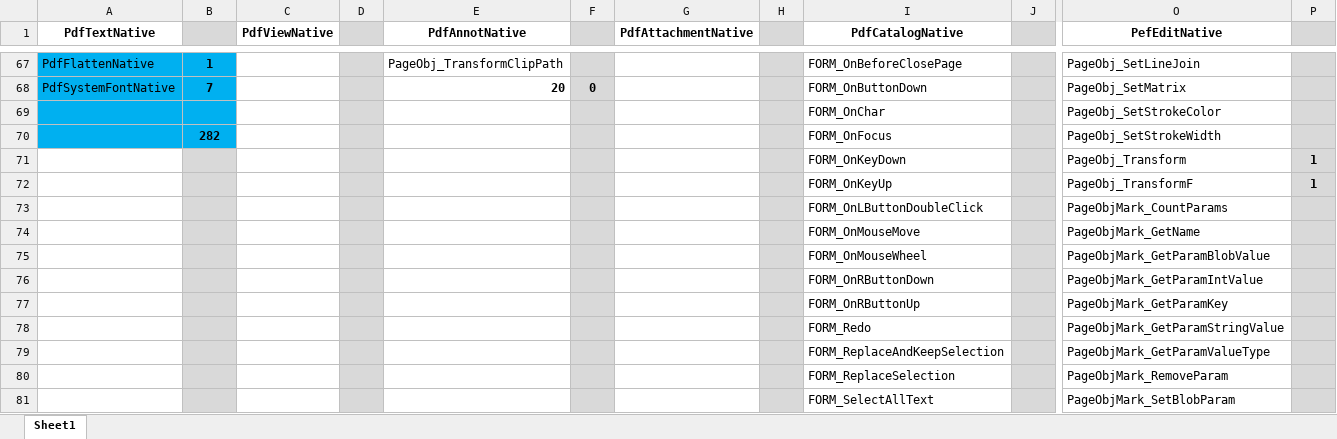
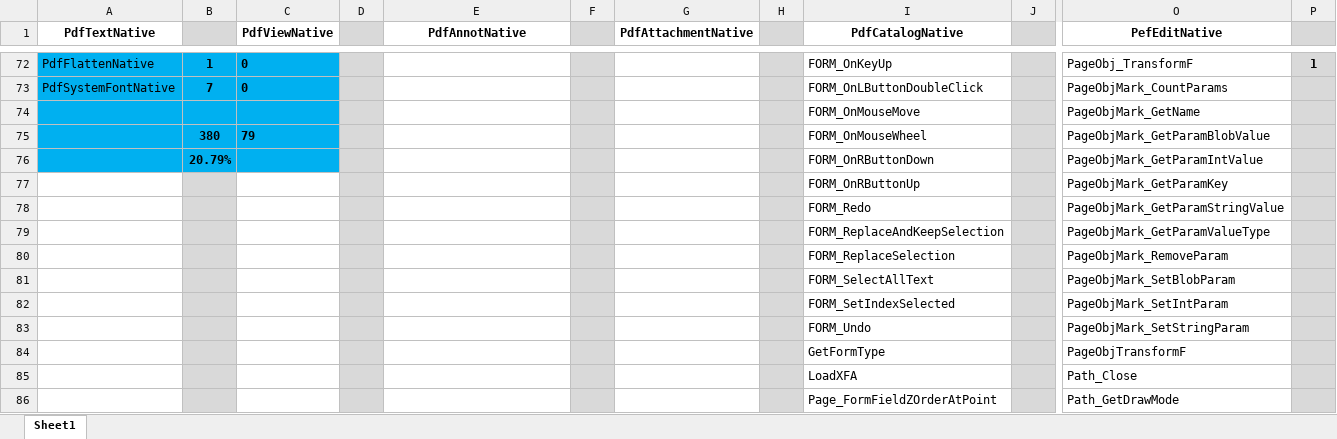
Before and after one commit to nebulaeonline/dotPDFium, an Excel workbook: tracker.xlsx, sheet Sheet1, drawn as a sheet; only a part is shown, gaps mark what is left out; the shorter side is filled out with more unchanged rows; values as stored, in another font and other column widths than the file's, no borders; removed rows and columns are numbered as before the commit, all else as after; rows hold the shown columns only; the diff covers the shown part only; the diff names each change by its address in the sheet, - before the commit and + after, or states it on an @@ line.

```diff
--- a/tracker.xlsx (sheet Sheet1)
+++ b/tracker.xlsx (sheet Sheet1)
-C72:C73 (PdfViewNative): (empty)
+C72:C73 (PdfViewNative): 0
-C72:C73 fill: none
+C72:C73 fill: #00B0F0
-E72 (PdfAnnotNative): PageObj_TransformClipPath
+E72 (PdfAnnotNative): (empty)
-I72 (PdfCatalogNative): FORM_OnBeforeClosePage
+I72 (PdfCatalogNative): FORM_OnKeyUp
-O72 (PefEditNative): PageObj_SetLineJoin
+O72 (PefEditNative): PageObj_TransformF
-P72: (empty)
+P72: 1
-E73 (PdfAnnotNative): 20
+E73 (PdfAnnotNative): (empty)
-F73: 0
+F73: (empty)
-I73 (PdfCatalogNative): FORM_OnButtonDown
+I73 (PdfCatalogNative): FORM_OnLButtonDoubleClick
-O73 (PefEditNative): PageObj_SetMatrix
+O73 (PefEditNative): PageObjMark_CountParams
-row 69:  |  |  |  |  |  |  |  | FORM_OnChar |  | PageObj_SetStrokeColor
-row 70:  | 282 |  |  |  |  |  |  | FORM_OnFocus |  | PageObj_SetStrokeWidth
-row 71:  |  |  |  |  |  |  |  | FORM_OnKeyDown |  | PageObj_Transform | 1
-row 72:  |  |  |  |  |  |  |  | FORM_OnKeyUp |  | PageObj_TransformF | 1
-row 73:  |  |  |  |  |  |  |  | FORM_OnLButtonDoubleClick |  | PageObjMark_CountParams
-A74:A76 fill: none
+A74:A76 fill: #00B0F0
-B74:B76 fill: #D9D9D9
+B74:B76 fill: #00B0F0
-C74:C76 fill: none
+C74:C76 fill: #00B0F0
-B75: (empty)
+B75: 380
-C75 (PdfViewNative): (empty)
+C75 (PdfViewNative): 79
-B76: (empty)
+B76: 20.79%
```
Also changed, not shown: 5 added rows, 75 edited cells, cell formats and merged cells elsewhere in this sheet, 8 other files.
